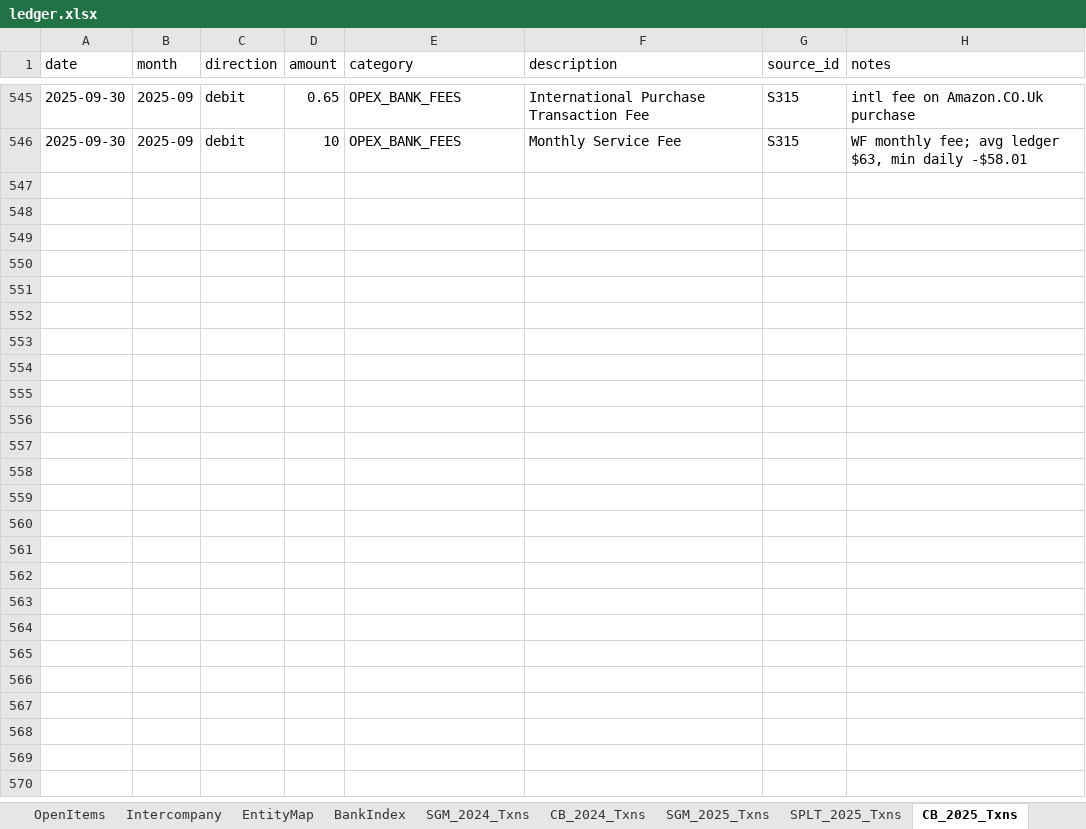
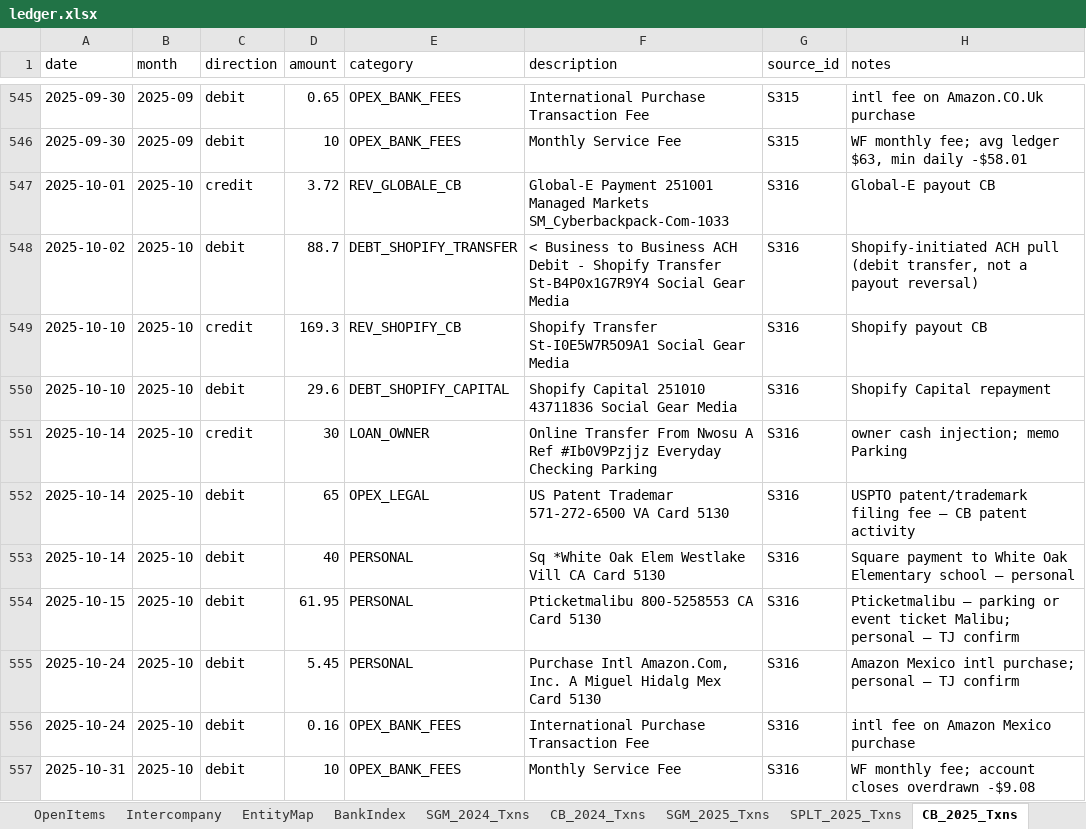
Before and after one commit to ArizeNwosu/StoneSupplyCo, an Excel workbook: Downloads/Splitflask-Financials/ledger.xlsx, sheet CB_2025_Txns, drawn as a sheet; only a part is shown, gaps mark what is left out; values as stored, in another font and other column widths than the file's, no borders; the diff names each change by its address in the sheet, - before the commit and + after, or states it on an @@ line.

Commit message:
CB 2025 Oct (S316) — 11 txns, cr $203.02, dr $300.86, close -$9.08 PASS

```diff
--- a/Downloads/Splitflask-Financials/ledger.xlsx (sheet CB_2025_Txns)
+++ b/Downloads/Splitflask-Financials/ledger.xlsx (sheet CB_2025_Txns)
+row 547: 2025-10-01 | 2025-10 | credit | 3.72 | REV_GLOBALE_CB | Global-E Payment 251001 Managed Markets SM_Cyberbackpack-Com-1033 | S316 | Global-E payout CB
+row 548: 2025-10-02 | 2025-10 | debit | 88.7 | DEBT_SHOPIFY_TRANSFER | < Business to Business ACH Debit - Shopify Transfer St-B4P0x1G7R9Y4 Social Gear Media | S316 | Shopify-initiated ACH pull (debit transfer, not a payout reversal)
+row 549: 2025-10-10 | 2025-10 | credit | 169.3 | REV_SHOPIFY_CB | Shopify Transfer St-I0E5W7R5O9A1 Social Gear Media | S316 | Shopify payout CB
+row 550: 2025-10-10 | 2025-10 | debit | 29.6 | DEBT_SHOPIFY_CAPITAL | Shopify Capital 251010 43711836 Social Gear Media | S316 | Shopify Capital repayment
+row 551: 2025-10-14 | 2025-10 | credit | 30 | LOAN_OWNER | Online Transfer From Nwosu A Ref #Ib0V9Pzjjz Everyday Checking Parking | S316 | owner cash injection; memo Parking
+row 552: 2025-10-14 | 2025-10 | debit | 65 | OPEX_LEGAL | US Patent Trademar 571-272-6500 VA Card 5130 | S316 | USPTO patent/trademark filing fee — CB patent activity
+row 553: 2025-10-14 | 2025-10 | debit | 40 | PERSONAL | Sq *White Oak Elem Westlake Vill CA Card 5130 | S316 | Square payment to White Oak Elementary school — personal
+row 554: 2025-10-15 | 2025-10 | debit | 61.95 | PERSONAL | Pticketmalibu 800-5258553 CA Card 5130 | S316 | Pticketmalibu — parking or event ticket Malibu; personal — TJ confirm
+row 555: 2025-10-24 | 2025-10 | debit | 5.45 | PERSONAL | Purchase Intl Amazon.Com, Inc. A Miguel Hidalg Mex Card 5130 | S316 | Amazon Mexico intl purchase; personal — TJ confirm
+row 556: 2025-10-24 | 2025-10 | debit | 0.16 | OPEX_BANK_FEES | International Purchase Transaction Fee | S316 | intl fee on Amazon Mexico purchase
+row 557: 2025-10-31 | 2025-10 | debit | 10 | OPEX_BANK_FEES | Monthly Service Fee | S316 | WF monthly fee; account closes overdrawn -$9.08
```
